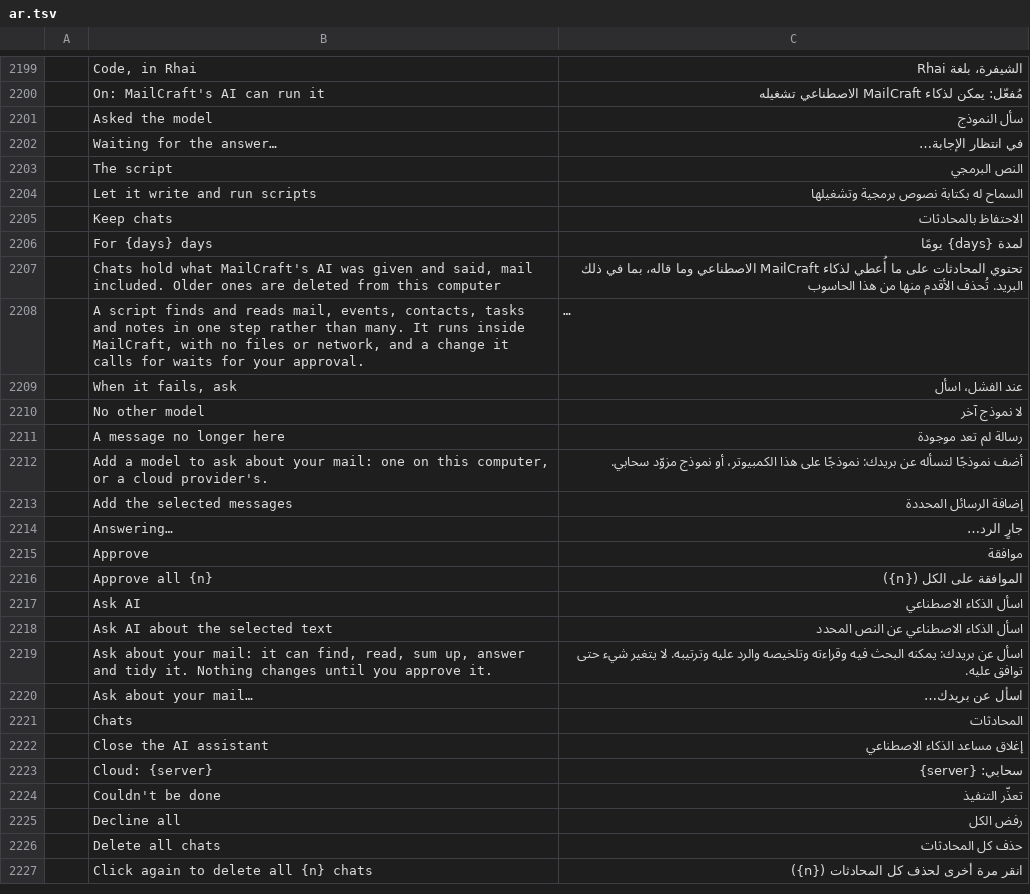
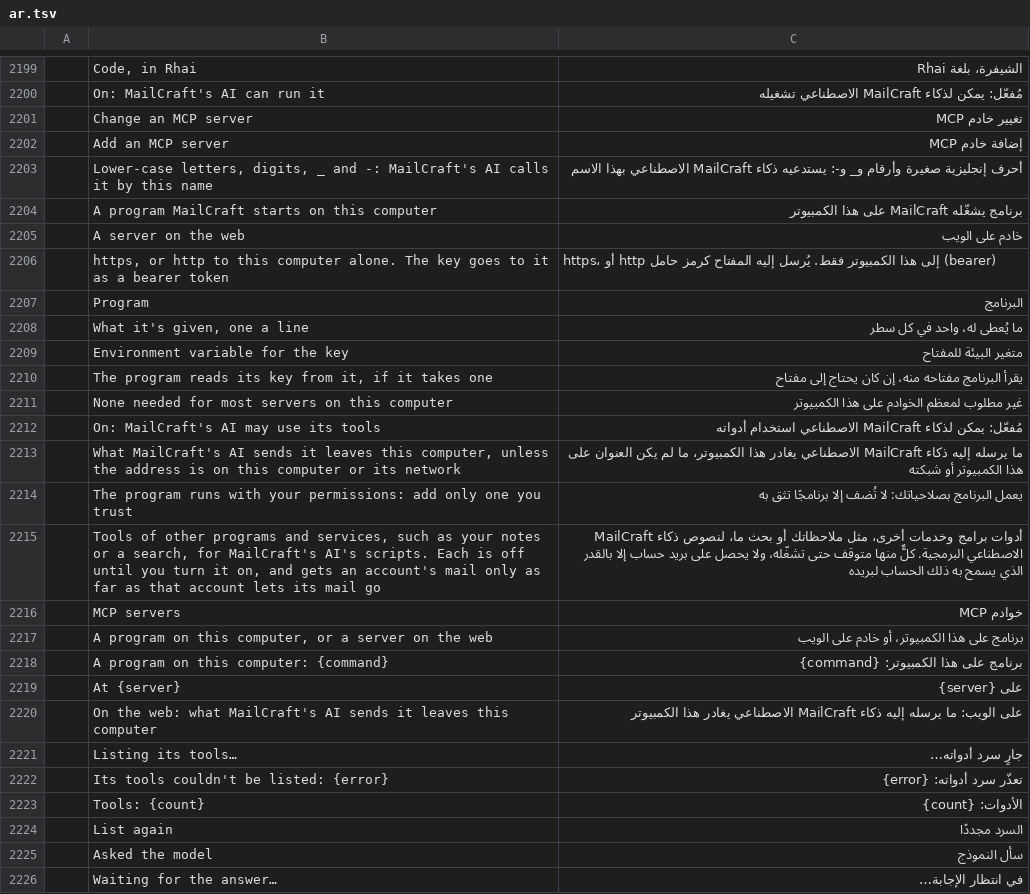
Before and after one commit to dmoghnie/mailcraft, a TSV file: crates/ui-egui/src/i18n/ar.tsv, drawn as a sheet; only a part is shown, gaps mark what is left out; the shorter side is filled out with more unchanged rows; long unchanged cells end in …; the diff names each change by its address in the sheet, - before the commit and + after, or states it on an @@ line.

```diff
--- a/crates/ui-egui/src/i18n/ar.tsv
+++ b/crates/ui-egui/src/i18n/ar.tsv
+row 2201:  | Change an MCP server | تغيير خادم MCP
+row 2202:  | Add an MCP server | إضافة خادم MCP
+row 2203:  | Lower-case letters, digits, _ and -: MailCraft's AI calls it by this name | أحرف إنجليزية صغيرة وأرقام و_ و-: يستدعيه ذكاء MailCraft الاصطناعي بهذا الاسم
+row 2204:  | A program MailCraft starts on this computer | برنامج يشغّله MailCraft على هذا الكمبيوتر
+row 2205:  | A server on the web | خادم على الويب
+row 2206:  | https, or http to this computer alone. The key goes to it as a bearer token | https، أو http إلى هذا الكمبيوتر فقط. يُرسل إليه المفتاح كرمز حامل (bearer)
+row 2207:  | Program | البرنامج
+row 2208:  | What it's given, one a line | ما يُعطى له، واحد في كل سطر
+row 2209:  | Environment variable for the key | متغير البيئة للمفتاح
+row 2210:  | The program reads its key from it, if it takes one | يقرأ البرنامج مفتاحه منه، إن كان يحتاج إلى مفتاح
+row 2211:  | None needed for most servers on this computer | غير مطلوب لمعظم الخوادم على هذا الكمبيوتر
+row 2212:  | On: MailCraft's AI may use its tools | مُفعّل: يمكن لذكاء MailCraft الاصطناعي استخدام أدواته
+row 2213:  | What MailCraft's AI sends it leaves this computer, unless the address is on this computer or its network | ما يرسله إليه ذكاء MailCraft الاصطناعي يغادر هذا الكمبيوتر، ما لم يكن العنوان على هذا الكمبيوتر أو شبكته
+row 2214:  | The program runs with your permissions: add only one you trust | يعمل البرنامج بصلاحياتك: لا تُضف إلا برنامجًا تثق به
+row 2215:  | Tools of other programs and services, such as your notes or a search, for MailCraft's AI's scripts. Each is off until you turn it on, and gets an account's mail only as far as that account lets its mail go | أدوات برامج وخدمات أخرى، مثل ملاحظاتك أو بحث ما، لنصوص ذكاء MailCraft الاصطناعي البرمجية. كلٌّ منها متوقف حتى تشغّله، ولا يحصل على بريد حساب إلا بالقدر الذي يسمح به ذلك الحساب لبريده
+row 2216:  | MCP servers | خوادم MCP
+row 2217:  | A program on this computer, or a server on the web | برنامج على هذا الكمبيوتر، أو خادم على الويب
+row 2218:  | A program on this computer: {command} | برنامج على هذا الكمبيوتر: {command}
+row 2219:  | At {server} | على {server}
+row 2220:  | On the web: what MailCraft's AI sends it leaves this computer | على الويب: ما يرسله إليه ذكاء MailCraft الاصطناعي يغادر هذا الكمبيوتر
+row 2221:  | Listing its tools… | جارٍ سرد أدواته…
+row 2222:  | Its tools couldn't be listed: {error} | تعذّر سرد أدواته: {error}
+row 2223:  | Tools: {count} | الأدوات: {count}
+row 2224:  | List again | السرد مجددًا
```
Also changed, not shown: crates/ui-egui/src/i18n/de.tsv, crates/ui-egui/src/i18n/he.tsv, 36 other files.
